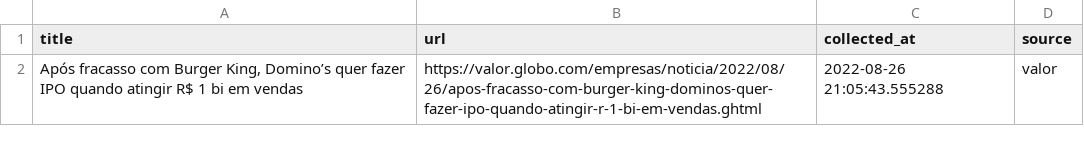
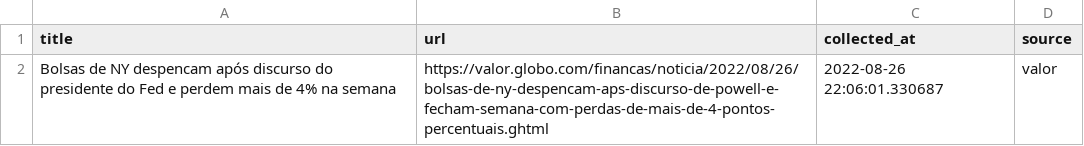
Before and after one commit to leodiegues/lidebot, a CSV file: data/latest_valor.csv, drawn as a sheet.

```diff
--- a/data/latest_valor.csv
+++ b/data/latest_valor.csv
@@ -1,2 +1,2 @@
 title,url,collected_at,source
-"Após fracasso com Burger King, Domino’s quer fazer IPO quando atingir R$ 1 bi em vendas",https://valor.globo.com/empresas/noticia/2022/08/26/apos-fracasso-com-burger-king-dominos-quer-fazer-ipo-quando-atingir-r-1-bi-em-vendas.ghtml,2022-08-26 21:05:43.555288,valor
+Bolsas de NY despencam após discurso do presidente do Fed e perdem mais de 4% na semana,https://valor.globo.com/financas/noticia/2022/08/26/bolsas-de-ny-despencam-aps-discurso-de-powell-e-fecham-semana-com-perdas-de-mais-de-4-pontos-percentuais.ghtml,2022-08-26 22:06:01.330687,valor
```
Also changed, not shown: data/latest_estadao.csv, data/latest_folha.csv, 4 other files.
